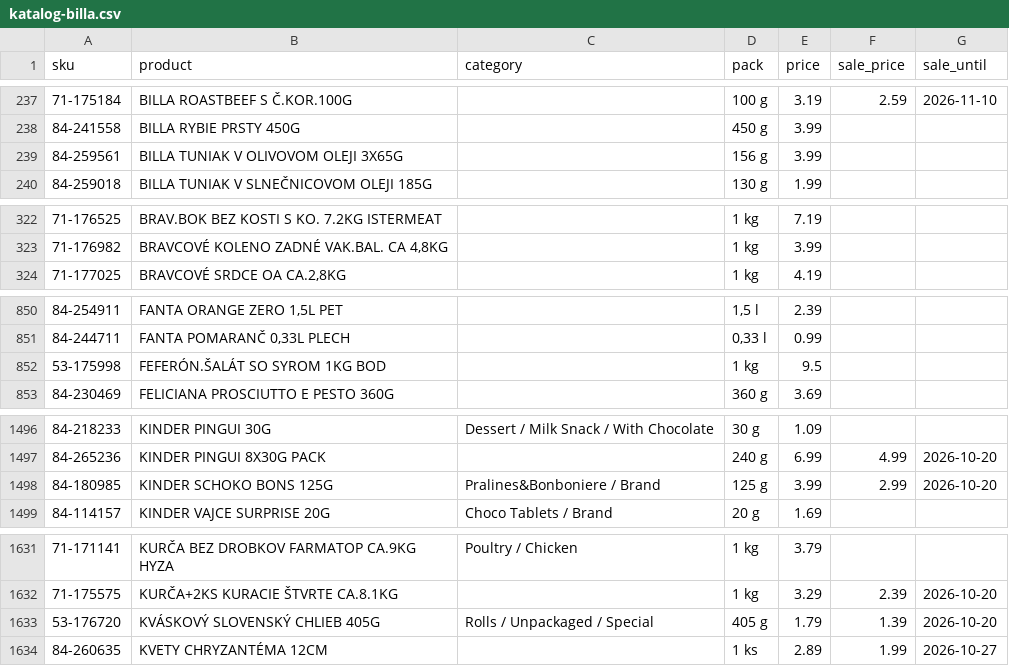
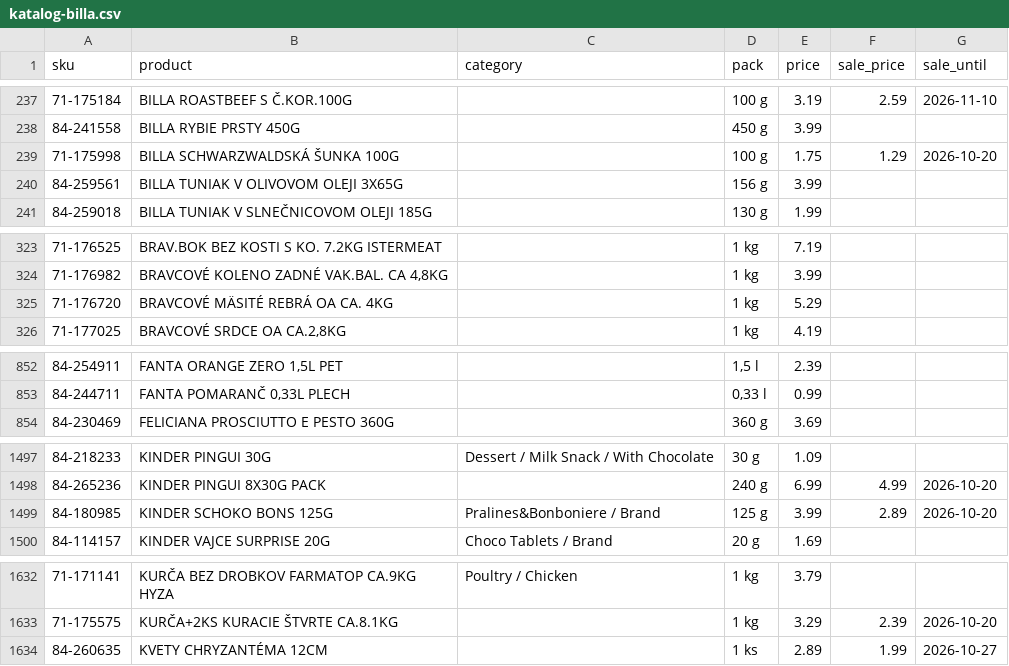
Before and after one commit to stromokocur5/receptio, a CSV file: content/katalog-billa.csv, drawn as a sheet; only a part is shown, gaps mark what is left out.

```diff
--- a/content/katalog-billa.csv
+++ b/content/katalog-billa.csv
@@ -238,2 +238,3 @@ sku,product,category,pack,price,sale_price,sale_until
 84-241558,BILLA RYBIE PRSTY 450G,,450 g,3.99,,
+71-175998,BILLA SCHWARZWALDSKÁ ŠUNKA 100G,,100 g,1.75,1.29,2026-10-20
 84-259561,BILLA TUNIAK V OLIVOVOM OLEJI 3X65G,,156 g,3.99,,
@@ -323,2 +324,3 @@ sku,product,category,pack,price,sale_price,sale_until
 71-176982,"BRAVCOVÉ KOLENO ZADNÉ VAK.BAL. CA 4,8KG",,1 kg,3.99,,
+71-176720,BRAVCOVÉ MÄSITÉ REBRÁ OA CA. 4KG,,1 kg,5.29,,
 71-177025,"BRAVCOVÉ SRDCE OA CA.2,8KG",,1 kg,4.19,,
@@ -851,3 +853,2 @@ sku,product,category,pack,price,sale_price,sale_until
 84-244711,"FANTA POMARANČ 0,33L PLECH",,"0,33 l",0.99,,
-53-175998,FEFERÓN.ŠALÁT SO SYROM 1KG BOD,,1 kg,9.5,,
 84-230469,FELICIANA PROSCIUTTO E PESTO 360G,,360 g,3.69,,
@@ -1497,3 +1498,3 @@ sku,product,category,pack,price,sale_price,sale_until
 84-265236,KINDER PINGUI 8X30G PACK,,240 g,6.99,4.99,2026-10-20
-84-180985,KINDER SCHOKO BONS 125G,Pralines&Bonboniere / Brand,125 g,3.99,2.99,2026-10-20
+84-180985,KINDER SCHOKO BONS 125G,Pralines&Bonboniere / Brand,125 g,3.99,2.89,2026-10-20
 84-114157,KINDER VAJCE SURPRISE 20G,Choco Tablets / Brand,20 g,1.69,,
@@ -1632,3 +1633,2 @@ sku,product,category,pack,price,sale_price,sale_until
 71-175575,KURČA+2KS KURACIE ŠTVRTE CA.8.1KG,,1 kg,3.29,2.39,2026-10-20
-53-176720,KVÁSKOVÝ SLOVENSKÝ CHLIEB 405G,Rolls / Unpackaged / Special,405 g,1.79,1.39,2026-10-20
 84-260635,KVETY CHRYZANTÉMA 12CM,,1 ks,2.89,1.99,2026-10-27
```
Also changed, not shown: content/price-history-billa.csv, content/price-history-eshops.csv, 14 other files.
